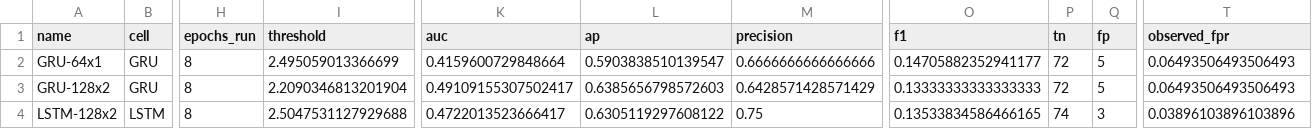
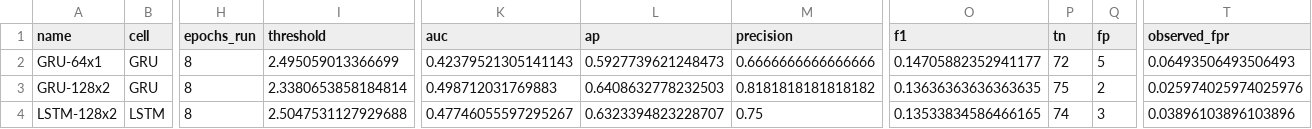
Before and after one commit to EkodeckStephane/fair-beth-malicious-process-detection, a CSV file: results/sequence_capacity_ablation/sequence_capacity_ablation.csv, drawn as a sheet; only a part is shown, gaps mark what is left out; the diff names each change by its address in the sheet, - before the commit and + after, or states it on an @@ line.

```diff
--- a/results/sequence_capacity_ablation/sequence_capacity_ablation.csv
+++ b/results/sequence_capacity_ablation/sequence_capacity_ablation.csv
-K2 (auc): 0.4159600729848664
+K2 (auc): 0.42379521305141143
-L2 (ap): 0.5903838510139547
+L2 (ap): 0.5927739621248473
-I3 (threshold): 2.2090346813201904
+I3 (threshold): 2.3380653858184814
-K3 (auc): 0.49109155307502417
+K3 (auc): 0.498712031769883
-L3 (ap): 0.6385656798572603
+L3 (ap): 0.6408632778232503
-M3 (precision): 0.6428571428571429
+M3 (precision): 0.8181818181818182
-O3 (f1): 0.13333333333333333
+O3 (f1): 0.13636363636363635
-P3 (tn): 72
+P3 (tn): 75
-Q3 (fp): 5
+Q3 (fp): 2
-T3 (observed_fpr): 0.06493506493506493
+T3 (observed_fpr): 0.025974025974025976
-K4 (auc): 0.4722013523666417
+K4 (auc): 0.47746055597295267
-L4 (ap): 0.6305119297608122
+L4 (ap): 0.6323394823228707
```
Also changed, not shown: results/beth_additional_audits/calibration_audit.csv, results/beth_additional_audits/tabular_sota_comparison.csv, 24 other files.
